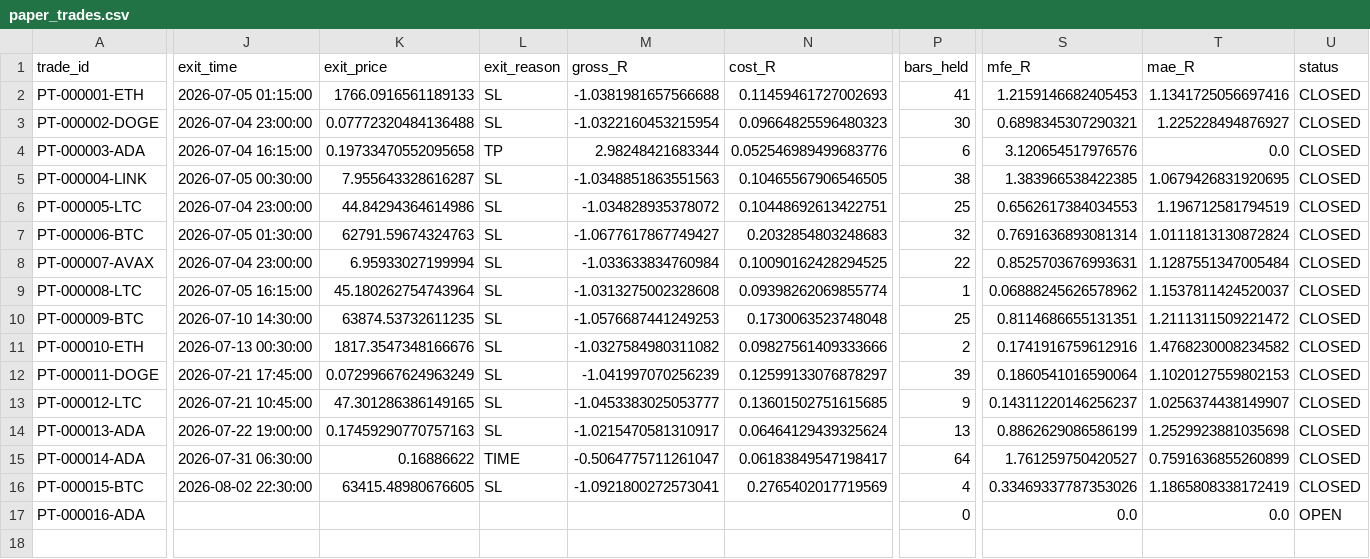
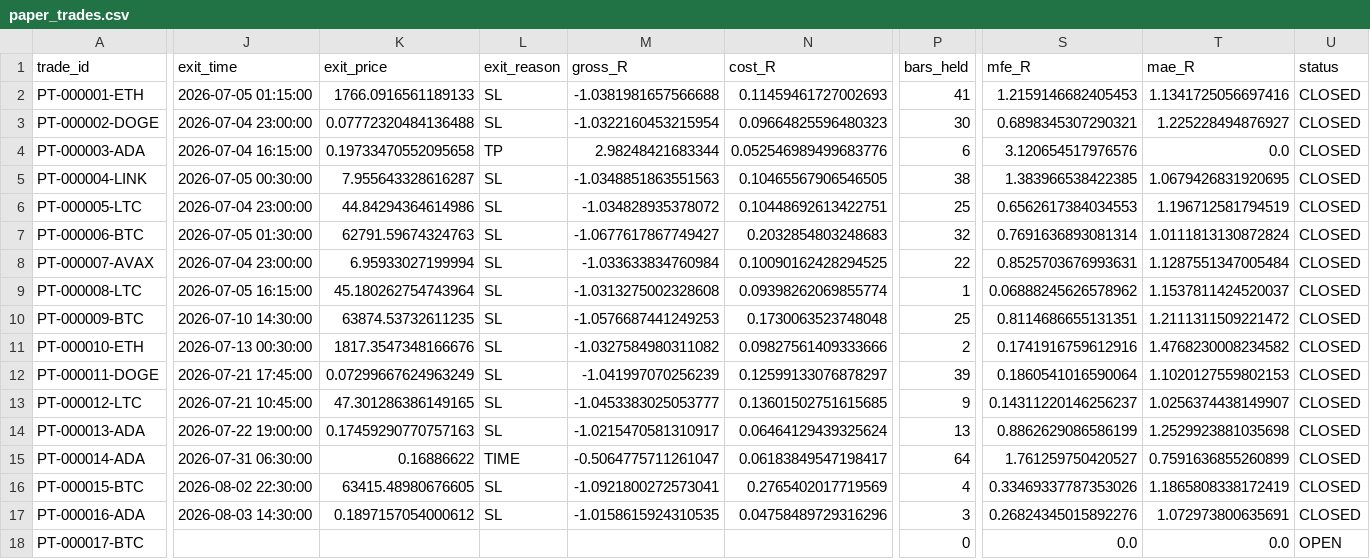
Before and after one commit to BziizB/biAN, a CSV file: paper_trading/paper_trades.csv, drawn as a sheet; only a part is shown, gaps mark what is left out; rows hold the shown columns only; the diff covers the shown part only; the diff names each change by its address in the sheet, - before the commit and + after, or states it on an @@ line.

```diff
--- a/paper_trading/paper_trades.csv
+++ b/paper_trading/paper_trades.csv
-J17 (exit_time): (empty)
+J17 (exit_time): 2026-08-03 14:30:00
-K17 (exit_price): (empty)
+K17 (exit_price): 0.1897157054000612
-L17 (exit_reason): (empty)
+L17 (exit_reason): SL
-M17 (gross_R): (empty)
+M17 (gross_R): -1.0158615924310535
-N17 (cost_R): (empty)
+N17 (cost_R): 0.04758489729316296
-P17 (bars_held): 0
+P17 (bars_held): 3
-S17 (mfe_R): 0.0
+S17 (mfe_R): 0.26824345015892276
-T17 (mae_R): 0.0
+T17 (mae_R): 1.072973800635691
-U17 (status): OPEN
+U17 (status): CLOSED
+row 18: PT-000017-BTC |  |  |  |  |  | 0 | 0.0 | 0.0 | OPEN
```
Also changed, not shown: 1 edited cell elsewhere in this file, paper_trading/mismatch_report.csv, paper_trading/paper_signals.csv, 2 other files.
